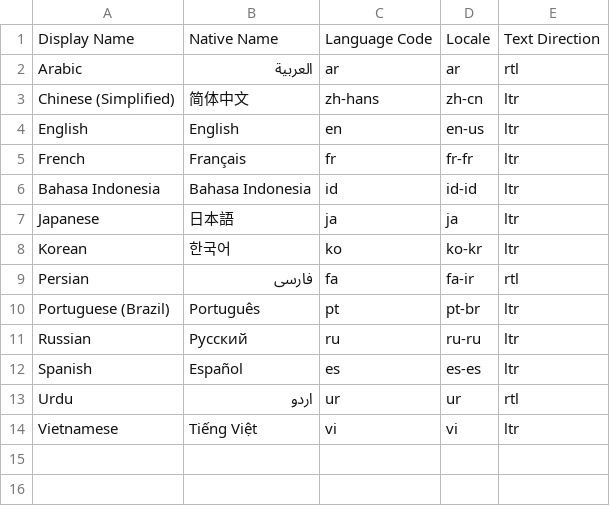
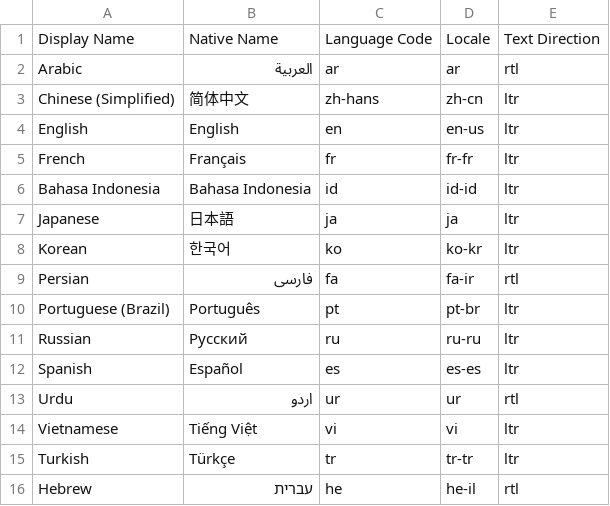
Before and after one commit to bit-saver/cdp-public-api, a CSV file: imports/cdp_language.csv, drawn as a sheet.

Commit message:
CDP-1312: Index Turkish and Hebrew on Commons
Added Turkish and Hebrew languages to the language CSV file.

```diff
--- a/imports/cdp_language.csv
+++ b/imports/cdp_language.csv
@@ -14 +14,3 @@ Urdu,اردو,ur,ur,rtl
 Vietnamese,"Tiếng Việt",vi,vi,ltr
+Turkish,Türkçe,tr,tr-tr,ltr
+Hebrew,עברית,he,he-il,rtl
```
